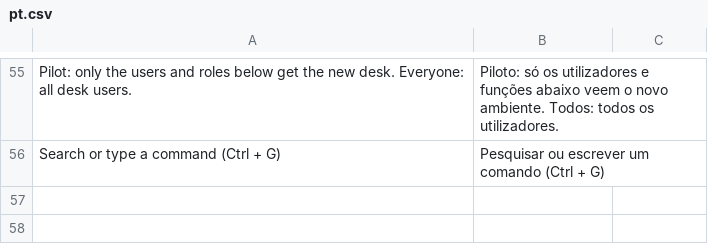
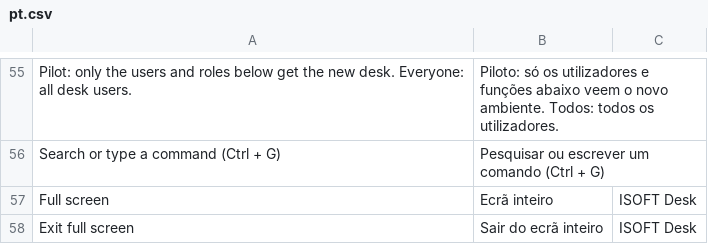
Before and after one commit to Chokor1/isoft_desk, a CSV file: isoft_desk/translations/pt.csv, drawn as a sheet; only a part is shown, gaps mark what is left out; the diff names each change by its address in the sheet, - before the commit and + after, or states it on an @@ line.

```diff
--- a/isoft_desk/translations/pt.csv
+++ b/isoft_desk/translations/pt.csv
+row 57: Full screen | Ecrã inteiro | ISOFT Desk
+row 58: Exit full screen | Sair do ecrã inteiro | ISOFT Desk
```
Also changed, not shown: 4 other files.
